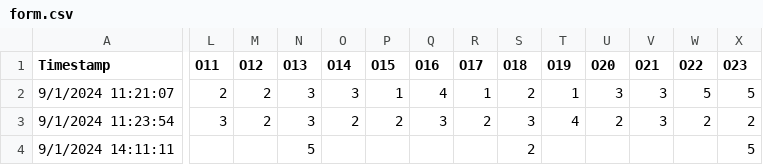
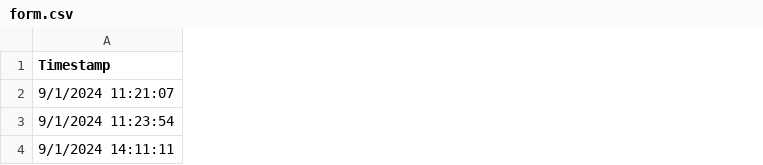
Before and after one commit to code4humanitycalhigh/LunchLink, a CSV file: data/form.csv, drawn as a sheet; only a part is shown, gaps mark what is left out; the diff covers the shown part only; the diff names each change by its address in the sheet, - before the commit and + after, or states it on an @@ line.

```diff
--- a/data/form.csv
+++ b/data/form.csv
-column L (O11), rows 2-3: 2 | 3
-column M (O12), rows 2-3: 2 | 2
-column N (O13), rows 2-4: 3 | 3 | 5
-column O (O14), rows 2-3: 3 | 2
-column P (O15), rows 2-3: 1 | 2
-column Q (O16), rows 2-3: 4 | 3
-column R (O17), rows 2-3: 1 | 2
-column S (O18), rows 2-4: 2 | 3 | 2
-column T (O19), rows 2-3: 1 | 4
-column U (O20), rows 2-3: 3 | 2
-column V (O21), rows 2-3: 3 | 3
-column W (O22), rows 2-3: 5 | 2
-column X (O23), rows 2-4: 5 | 2 | 5
```
Also changed, not shown: 2 removed columns and 5 edited cells elsewhere in this file, data/labels.csv, data/menu.csv, 5 other files.
